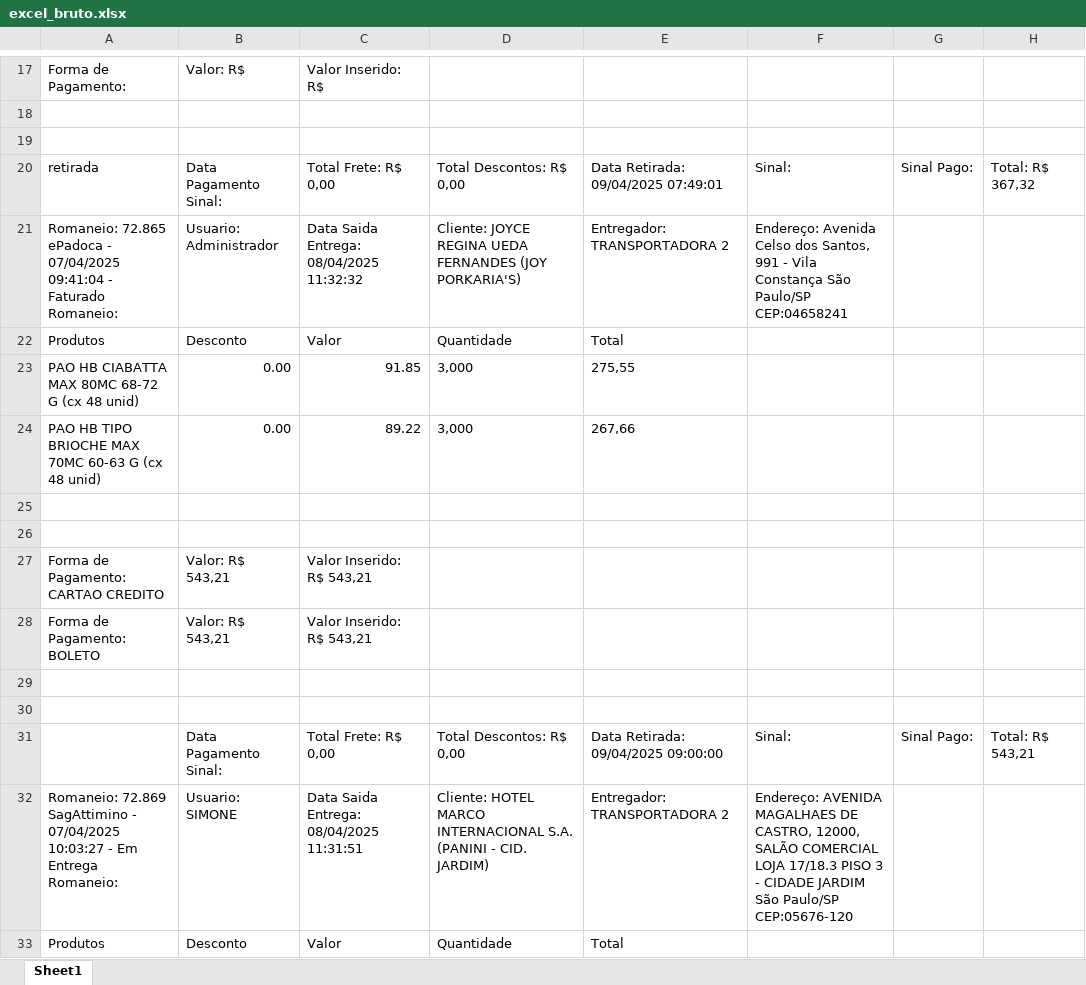
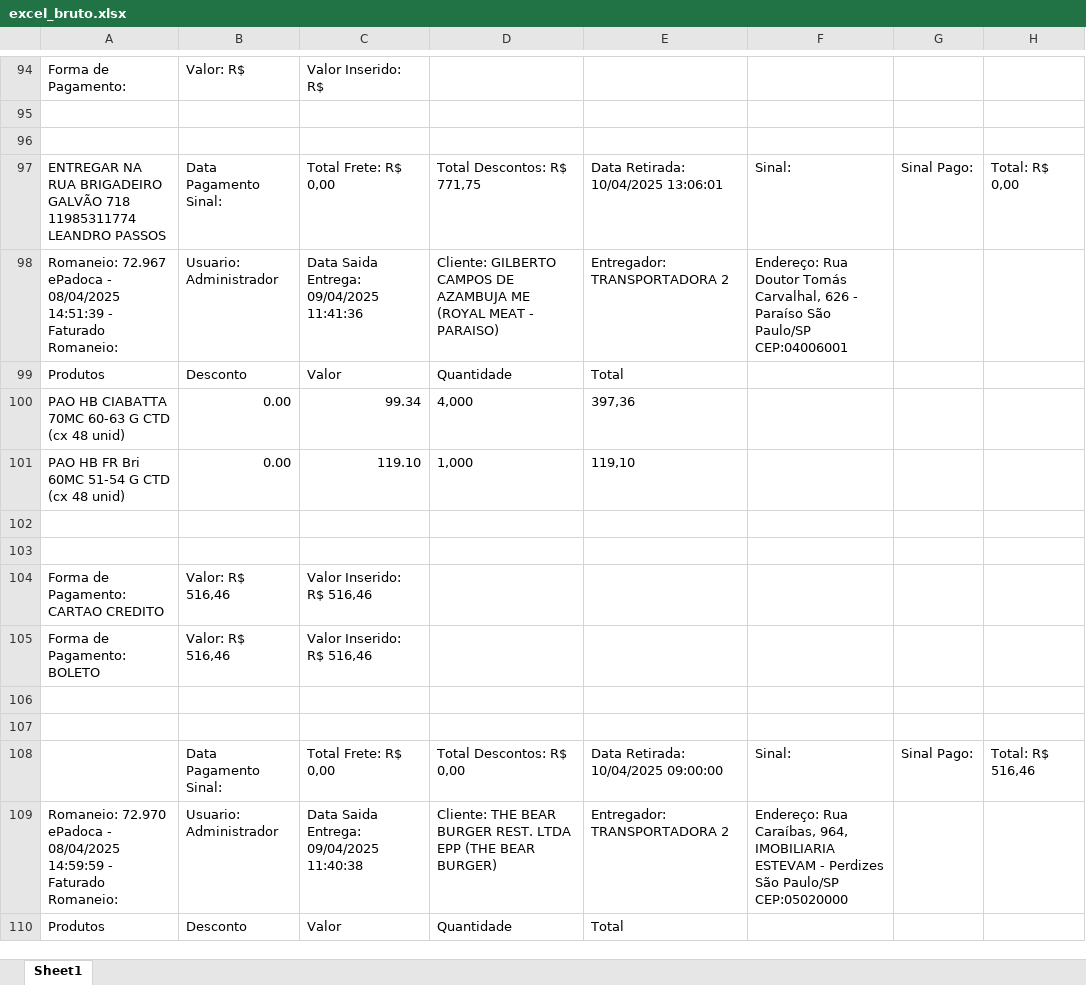
Before and after one commit to GustavoAyakuza/amx_web_rotas, an Excel workbook: arquivos/temporarios/excel_bruto.xlsx, sheet Sheet1, drawn as a sheet; only a part is shown, gaps mark what is left out; values as stored, in another font and other column widths than the file's, no borders; removed rows and columns are numbered as before the commit, all else as after; ↵ is a line break in a cell; the diff covers the shown part only; the diff names each change by its address in the sheet, - before the commit and + after, or states it on an @@ line.

```diff
--- a/arquivos/temporarios/excel_bruto.xlsx (sheet Sheet1)
+++ b/arquivos/temporarios/excel_bruto.xlsx (sheet Sheet1)
-A97: retirada
+A97: ENTREGAR NA RUA BRIGADEIRO GALVÃO 718 ↵ 11985311774 LEANDRO PASSOS
-D97: Total Descontos: R$ 0,00
+D97: Total Descontos: R$ 771,75
-E97: Data Retirada: 09/04/2025 07:49:01
+E97: Data Retirada: 10/04/2025 13:06:01
-H97: Total: R$ 367,32
+H97: Total: R$ 0,00
-A98: Romaneio: 72.865 ePadoca - 07/04/2025 09:41:04 - Faturado…
+A98: Romaneio: 72.967 ePadoca - 08/04/2025 14:51:39 - Faturado…
-C98: Data Saida Entrega: 08/04/2025 11:32:32
+C98: Data Saida Entrega: 09/04/2025 11:41:36
-D98: Cliente: JOYCE REGINA UEDA FERNANDES (JOY PORKARIA'S)
+D98: Cliente: GILBERTO CAMPOS DE AZAMBUJA ME (ROYAL MEAT - PARAISO)
-F98: Endereço: Avenida Celso dos Santos, 991 - Vila Constança São Paulo/SP CEP:04658241
+F98: Endereço: Rua Doutor Tomás Carvalhal, 626 - Paraíso São Paulo/SP CEP:04006001
-row 23: PAO HB CIABATTA MAX 80MC 68-72 G (cx 48 unid) | 0.00 | 91.85 | 3,000 | 275,55
-row 24: PAO HB TIPO BRIOCHE MAX 70MC 60-63 G (cx 48 unid) | 0.00 | 89.22 | 3,000 | 267,66
+row 100: PAO HB CIABATTA 70MC 60-63 G CTD (cx 48 unid) | 0.00 | 99.34 | 4,000 | 397,36
+row 101: PAO HB FR Bri 60MC 51-54 G CTD (cx 48 unid) | 0.00 | 119.10 | 1,000 | 119,10
-B104:B105: Valor: R$ 543,21
+B104:B105: Valor: R$ 516,46
-C104:C105: Valor Inserido: R$ 543,21
+C104:C105: Valor Inserido: R$ 516,46
-E108: Data Retirada: 09/04/2025 09:00:00
+E108: Data Retirada: 10/04/2025 09:00:00
-H108: Total: R$ 543,21
+H108: Total: R$ 516,46
-row 32: Romaneio: 72.869 SagAttimino - 07/04/2025 10:03:27 - Em Entrega ↵ Romaneio: | Usuario: SIMONE | Data Saida Entrega: 08/04/2025 11:31:51 | Cliente: HOTEL MARCO INTERNACIONAL S.A. (PANINI - CID. JARDIM) | Entregador: TRANSPORTADORA 2 | Endereço: AVENIDA MAGALHAES DE CASTRO, 12000, SALÃO COMERCIAL LOJA 17/18.3 PISO 3 - CIDADE JARDIM São Paulo/SP CEP:05676-120
+row 109: Romaneio: 72.970 ePadoca - 08/04/2025 14:59:59 - Faturado ↵ Romaneio: | Usuario: Administrador | Data Saida Entrega: 09/04/2025 11:40:38 | Cliente: THE BEAR BURGER REST. LTDA EPP (THE BEAR BURGER) | Entregador: TRANSPORTADORA 2 | Endereço: Rua Caraíbas, 964, IMOBILIARIA ESTEVAM - Perdizes São Paulo/SP CEP:05020000
```
Also changed, not shown: 90 added rows, 19 removed rows, 1 moved row and 53 edited cells elsewhere in this sheet, arquivos/resultados/saida_controle_atualizada.xlsx, arquivos/temporarios/RTS.xlsx, 7 other files.
